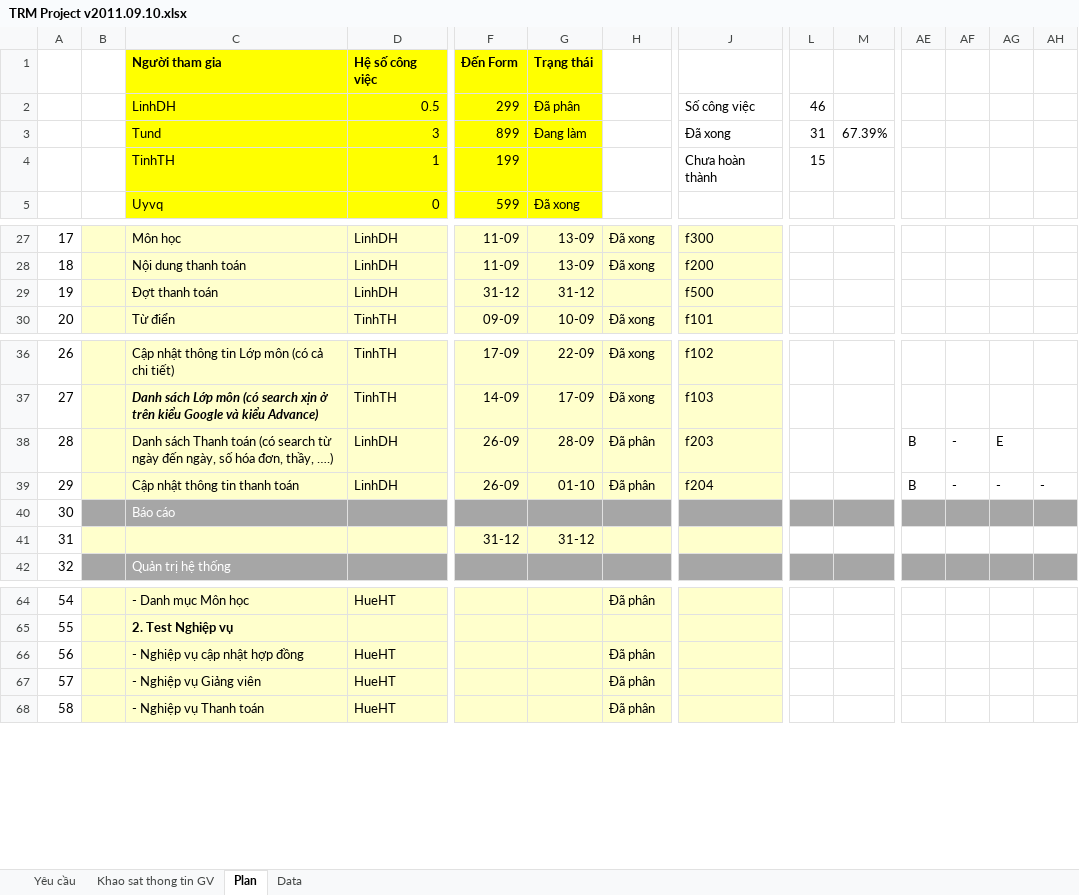
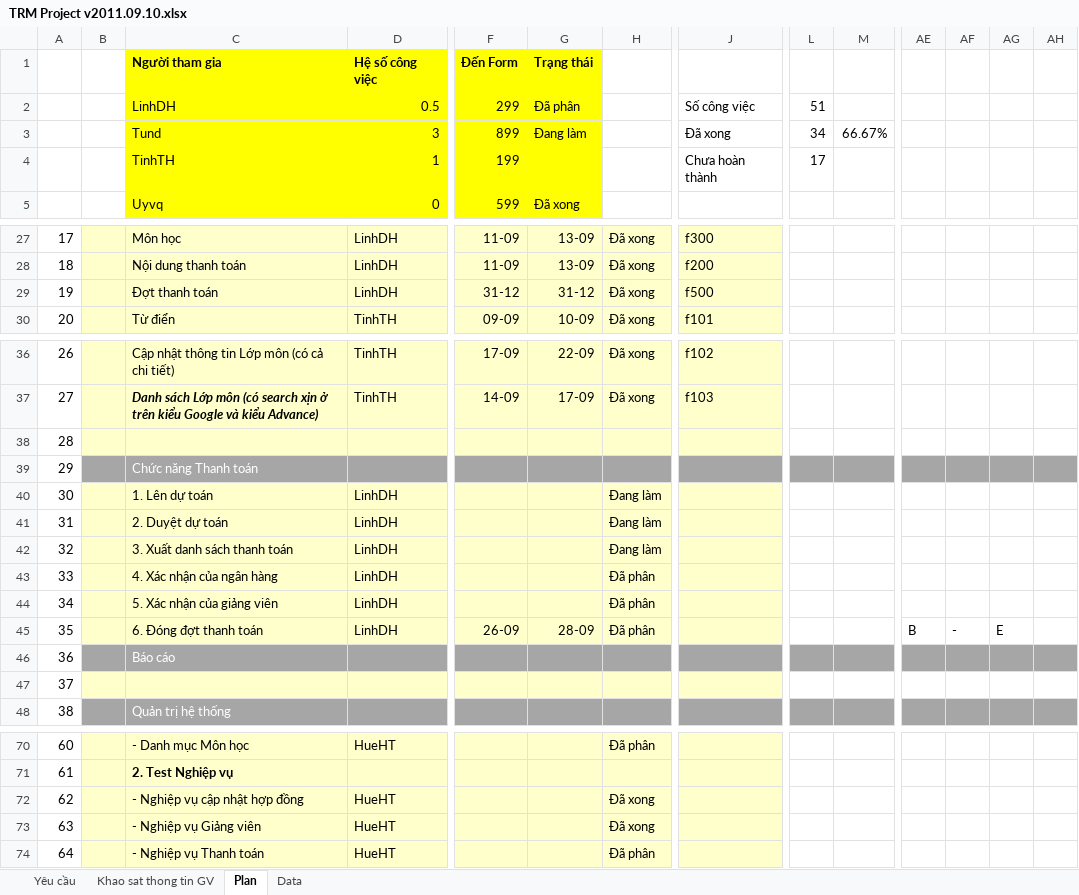
Before and after one commit to nguyendanhtu/project-trm, an Excel workbook: 01. Documents/TRM Project v2011.09.10.xlsx, sheet Plan, drawn as a sheet; only a part is shown, gaps mark what is left out; values as stored, in another font and other column widths than the file's, no borders; conditional formats not drawn; removed rows and columns are numbered as before the commit, all else as after; rows hold the shown columns only; the diff names each change by its address in the sheet, - before the commit and + after, or states it on an @@ line.

```diff
--- a/01. Documents/TRM Project v2011.09.10.xlsx (sheet Plan)
+++ b/01. Documents/TRM Project v2011.09.10.xlsx (sheet Plan)
-L2: 46
+L2: 51
-L3: 31
+L3: 34
-M3: 67.39%
+M3: 66.67%
-L4: 15
+L4: 17
-H29: (empty)
+H29: Đã xong
+row 38: 28
+row 39: 29 |  | Chức năng Thanh toán
+row 40: 30 |  | 1. Lên dự toán | LinhDH |  |  | Đang làm
+row 41: 31 |  | 2. Duyệt dự toán | LinhDH |  |  | Đang làm
+row 42: 32 |  | 3. Xuất danh sách thanh toán | LinhDH |  |  | Đang làm
+row 43: 33 |  | 4. Xác nhận của ngân hàng | LinhDH |  |  | Đã phân
+row 44: 34 |  | 5. Xác nhận của giảng viên | LinhDH |  |  | Đã phân
@@ column A renumbered from row 45 down @@
-C45: Danh sách Thanh toán (có search từ ngày đến ngày, số hóa đơn, thầy, ….)
+C45: 6. Đóng đợt thanh toán
-J45: f203
+J45: (empty)
-row 39: 29 |  | Cập nhật thông tin thanh toán | LinhDH | 26-09 | 01-10 | Đã phân | f204 |  |  | B | - | - | -
-F47: 31-12
+F47: (empty)
-G47: 31-12
+G47: (empty)
-H72:H73: Đã phân
+H72:H73: Đã xong
```
Also changed, not shown: formulas that keep their value.
